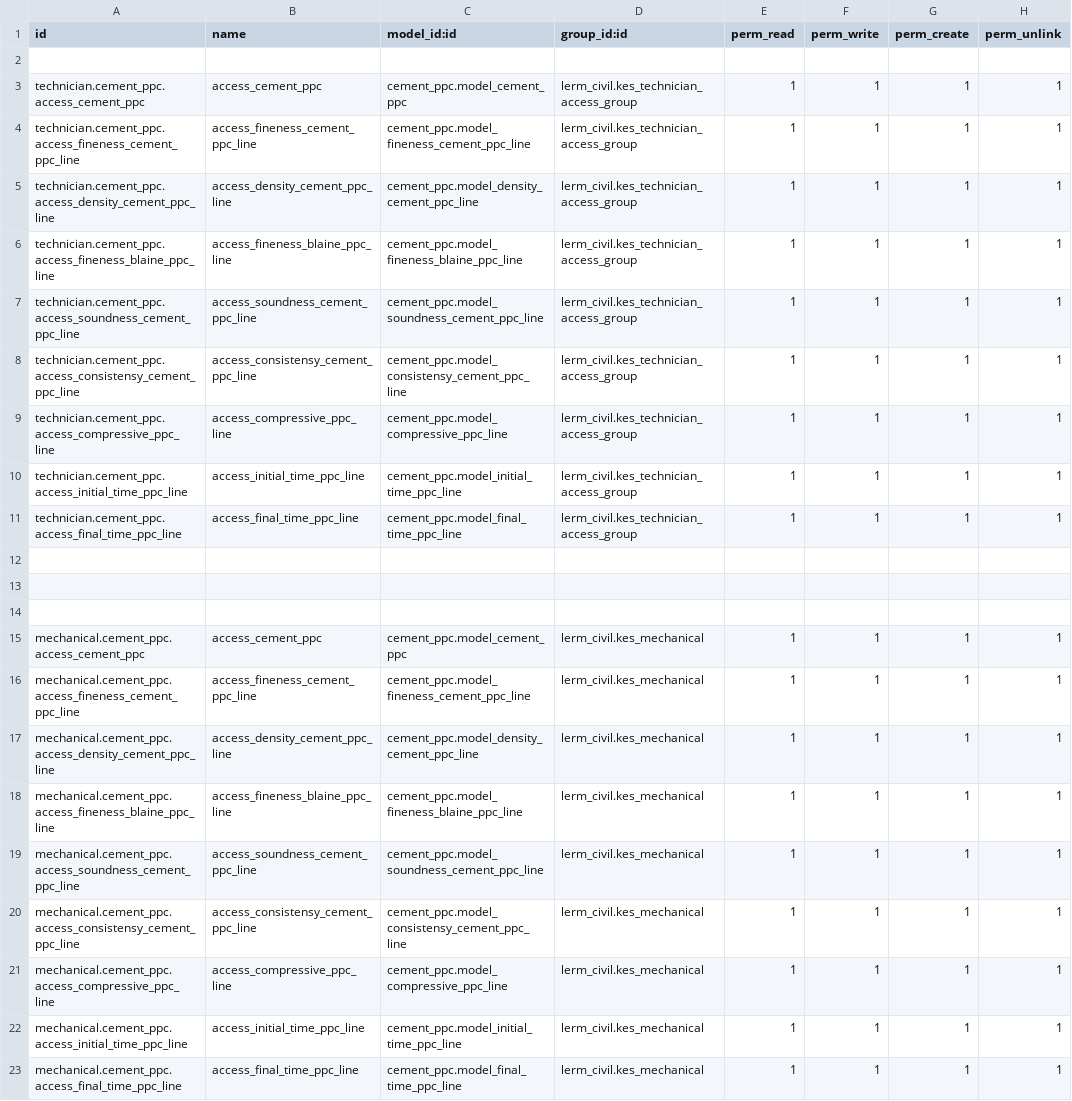
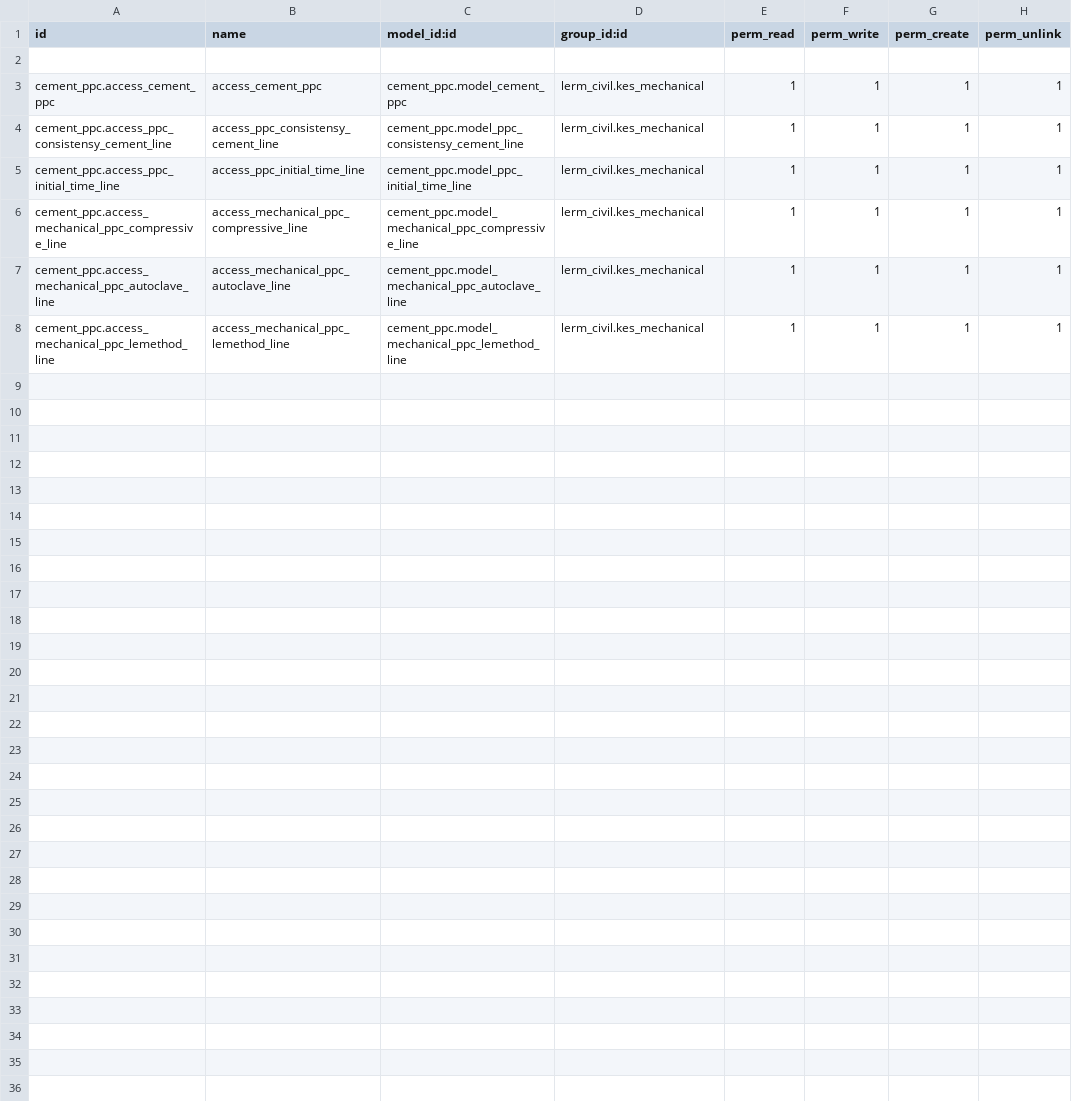
Before and after one commit to Usman-Shaikhnag/lerm_civil_products, a CSV file: cement_ppc/security/ir.model.access.csv, drawn as a sheet.

```diff
--- a/cement_ppc/security/ir.model.access.csv
+++ b/cement_ppc/security/ir.model.access.csv
@@ -2,22 +2,7 @@ id,name,model_id:id,group_id:id,perm_read,perm_write,perm_create,perm_unlink
 
-technician.cement_ppc.access_cement_ppc,access_cement_ppc,cement_ppc.model_cement_ppc,lerm_civil.kes_technician_access_group,1,1,1,1
-technician.cement_ppc.access_fineness_cement_ppc_line,access_fineness_cement_ppc_line,cement_ppc.model_fineness_cement_ppc_line,lerm_civil.kes_technician_access_group,1,1,1,1
-technician.cement_ppc.access_density_cement_ppc_line,access_density_cement_ppc_line,cement_ppc.model_density_cement_ppc_line,lerm_civil.kes_technician_access_group,1,1,1,1
-technician.cement_ppc.access_fineness_blaine_ppc_line,access_fineness_blaine_ppc_line,cement_ppc.model_fineness_blaine_ppc_line,lerm_civil.kes_technician_access_group,1,1,1,1
-technician.cement_ppc.access_soundness_cement_ppc_line,access_soundness_cement_ppc_line,cement_ppc.model_soundness_cement_ppc_line,lerm_civil.kes_technician_access_group,1,1,1,1
-technician.cement_ppc.access_consistensy_cement_ppc_line,access_consistensy_cement_ppc_line,cement_ppc.model_consistensy_cement_ppc_line,lerm_civil.kes_technician_access_group,1,1,1,1
-technician.cement_ppc.access_compressive_ppc_line,access_compressive_ppc_line,cement_ppc.model_compressive_ppc_line,lerm_civil.kes_technician_access_group,1,1,1,1
-technician.cement_ppc.access_initial_time_ppc_line,access_initial_time_ppc_line,cement_ppc.model_initial_time_ppc_line,lerm_civil.kes_technician_access_group,1,1,1,1
-technician.cement_ppc.access_final_time_ppc_line,access_final_time_ppc_line,cement_ppc.model_final_time_ppc_line,lerm_civil.kes_technician_access_group,1,1,1,1
-
-
-
-mechanical.cement_ppc.access_cement_ppc,access_cement_ppc,cement_ppc.model_cement_ppc,lerm_civil.kes_mechanical,1,1,1,1
-mechanical.cement_ppc.access_fineness_cement_ppc_line,access_fineness_cement_ppc_line,cement_ppc.model_fineness_cement_ppc_line,lerm_civil.kes_mechanical,1,1,1,1
-mechanical.cement_ppc.access_density_cement_ppc_line,access_density_cement_ppc_line,cement_ppc.model_density_cement_ppc_line,lerm_civil.kes_mechanical,1,1,1,1
-mechanical.cement_ppc.access_fineness_blaine_ppc_line,access_fineness_blaine_ppc_line,cement_ppc.model_fineness_blaine_ppc_line,lerm_civil.kes_mechanical,1,1,1,1
-mechanical.cement_ppc.access_soundness_cement_ppc_line,access_soundness_cement_ppc_line,cement_ppc.model_soundness_cement_ppc_line,lerm_civil.kes_mechanical,1,1,1,1
-mechanical.cement_ppc.access_consistensy_cement_ppc_line,access_consistensy_cement_ppc_line,cement_ppc.model_consistensy_cement_ppc_line,lerm_civil.kes_mechanical,1,1,1,1
-mechanical.cement_ppc.access_compressive_ppc_line,access_compressive_ppc_line,cement_ppc.model_compressive_ppc_line,lerm_civil.kes_mechanical,1,1,1,1
-mechanical.cement_ppc.access_initial_time_ppc_line,access_initial_time_ppc_line,cement_ppc.model_initial_time_ppc_line,lerm_civil.kes_mechanical,1,1,1,1
-mechanical.cement_ppc.access_final_time_ppc_line,access_final_time_ppc_line,cement_ppc.model_final_time_ppc_line,lerm_civil.kes_mechanical,1,1,1,1
+cement_ppc.access_cement_ppc,access_cement_ppc,cement_ppc.model_cement_ppc,lerm_civil.kes_mechanical,1,1,1,1
+cement_ppc.access_ppc_consistensy_cement_line,access_ppc_consistensy_cement_line,cement_ppc.model_ppc_consistensy_cement_line,lerm_civil.kes_mechanical,1,1,1,1
+cement_ppc.access_ppc_initial_time_line,access_ppc_initial_time_line,cement_ppc.model_ppc_initial_time_line,lerm_civil.kes_mechanical,1,1,1,1
+cement_ppc.access_mechanical_ppc_compressive_line,access_mechanical_ppc_compressive_line,cement_ppc.model_mechanical_ppc_compressive_line,lerm_civil.kes_mechanical,1,1,1,1
+cement_ppc.access_mechanical_ppc_autoclave_line,access_mechanical_ppc_autoclave_line,cement_ppc.model_mechanical_ppc_autoclave_line,lerm_civil.kes_mechanical,1,1,1,1
+cement_ppc.access_mechanical_ppc_lemethod_line,access_mechanical_ppc_lemethod_line,cement_ppc.model_mechanical_ppc_lemethod_line,lerm_civil.kes_mechanical,1,1,1,1
```
Also changed, not shown: 3 other files.
